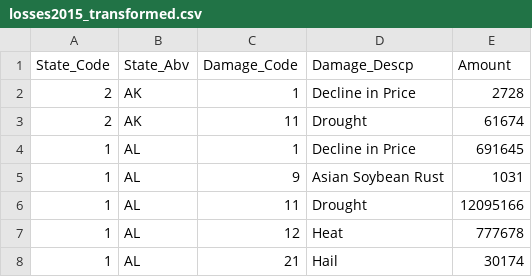
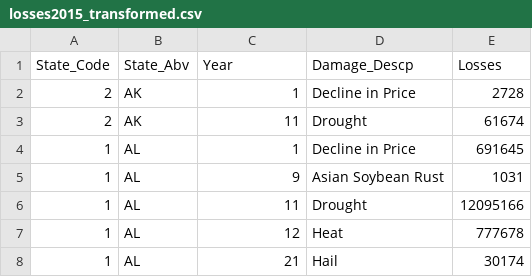
Before and after one commit to divskivs/tableau1, a CSV file: losses2015_transformed.csv, drawn as a sheet; only a part is shown.

Commit message:
Update losses2015_transformed.csv

```diff
--- a/losses2015_transformed.csv
+++ b/losses2015_transformed.csv
@@ -1,2 +1,2 @@
-State_Code,State_Abv,Damage_Code,Damage_Descp,Amount
+State_Code,State_Abv,Year,Damage_Descp,Losses
 2,AK,1,Decline in Price,2728
```
